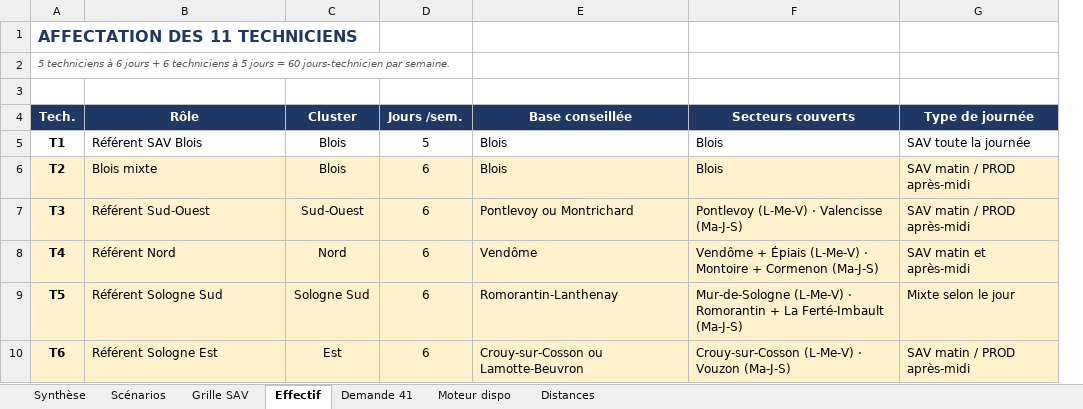
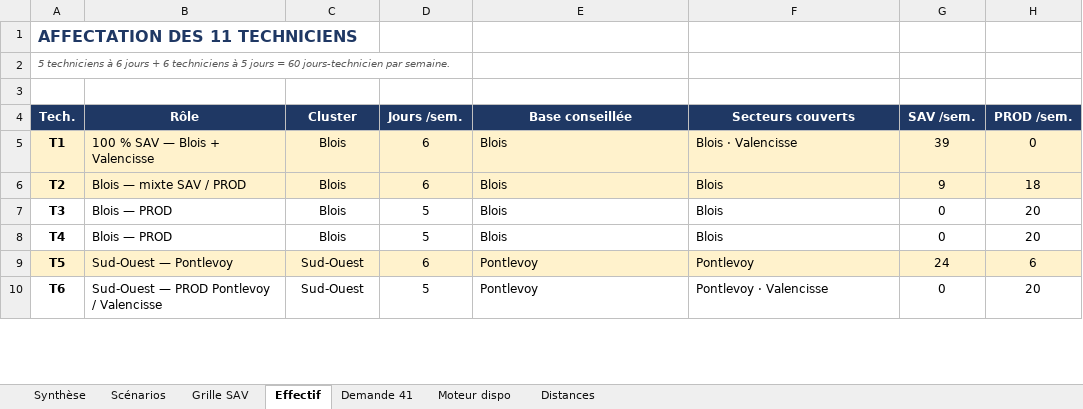
Before and after one commit to taoufikhajjitechnosmart-hash/Redimensionnement-d-partement, an Excel workbook: Redimensionnement_41_SAV_PROD.xlsx, sheet Effectif, drawn as a sheet; only a part is shown; values as stored, in another font and other column widths than the file's, no borders; removed rows and columns are numbered as before the commit, all else as after; the diff covers the shown part only; the diff names each change by its address in the sheet, - before the commit and + after, or states it on an @@ line.

```diff
--- a/Redimensionnement_41_SAV_PROD.xlsx (sheet Effectif)
+++ b/Redimensionnement_41_SAV_PROD.xlsx (sheet Effectif)
-column G (Type de journée), rows 5-10: SAV toute la journée | SAV matin / PROD après-midi | SAV matin / PROD après-midi | SAV matin et après-midi | Mixte selon le jour | SAV matin / PROD après-midi
+column G (SAV /sem.), rows 5-10: 39 | 9 | 0 | 0 | 24 | 0
+column H (PROD /sem.), rows 5-10: 0 | 18 | 20 | 20 | 6 | 20
-A5:F5 fill: none
+A5:F5 fill: #FFF2CC
-B5 (Rôle): Référent SAV Blois
+B5 (Rôle): 100 % SAV — Blois + Valencisse
-D5 (Jours /sem.): 5
+D5 (Jours /sem.): 6
-F5 (Secteurs couverts): Blois
+F5 (Secteurs couverts): Blois · Valencisse
-B6 (Rôle): Blois mixte
+B6 (Rôle): Blois — mixte SAV / PROD
-A7:F8 fill: #FFF2CC
+A7:F8 fill: none
-B7 (Rôle): Référent Sud-Ouest
+B7 (Rôle): Blois — PROD
-C7 (Cluster): Sud-Ouest
+C7 (Cluster): Blois
-D7:D8 (Jours /sem.): 6
+D7:D8 (Jours /sem.): 5
-E7 (Base conseillée): Pontlevoy ou Montrichard
+E7 (Base conseillée): Blois
-F7 (Secteurs couverts): Pontlevoy (L-Me-V) · Valencisse (Ma-J-S)
+F7 (Secteurs couverts): Blois
-B8 (Rôle): Référent Nord
+B8 (Rôle): Blois — PROD
-C8 (Cluster): Nord
+C8 (Cluster): Blois
-E8 (Base conseillée): Vendôme
+E8 (Base conseillée): Blois
-F8 (Secteurs couverts): Vendôme + Épiais (L-Me-V) · Montoire + Cormenon (Ma-J-S)
+F8 (Secteurs couverts): Blois
-B9 (Rôle): Référent Sologne Sud
+B9 (Rôle): Sud-Ouest — Pontlevoy
-C9 (Cluster): Sologne Sud
+C9 (Cluster): Sud-Ouest
-E9 (Base conseillée): Romorantin-Lanthenay
+E9 (Base conseillée): Pontlevoy
-F9 (Secteurs couverts): Mur-de-Sologne (L-Me-V) · Romorantin + La Ferté-Imbault (Ma-J-S)
+F9 (Secteurs couverts): Pontlevoy
-A10:F10 fill: #FFF2CC
+A10:F10 fill: none
-B10 (Rôle): Référent Sologne Est
+B10 (Rôle): Sud-Ouest — PROD Pontlevoy / Valencisse
-C10 (Cluster): Est
+C10 (Cluster): Sud-Ouest
-D10 (Jours /sem.): 6
+D10 (Jours /sem.): 5
-E10 (Base conseillée): Crouy-sur-Cosson ou Lamotte-Beuvron
+E10 (Base conseillée): Pontlevoy
-F10 (Secteurs couverts): Crouy-sur-Cosson (L-Me-V) · Vouzon (Ma-J-S)
+F10 (Secteurs couverts): Pontlevoy · Valencisse
```
Also changed, not shown: 3 added rows, 26 edited cells and cell formats elsewhere in this sheet, sheet Grille SAV, sheet Scénarios, sheet Demande 41, sheet Synthèse, 3 other files.
